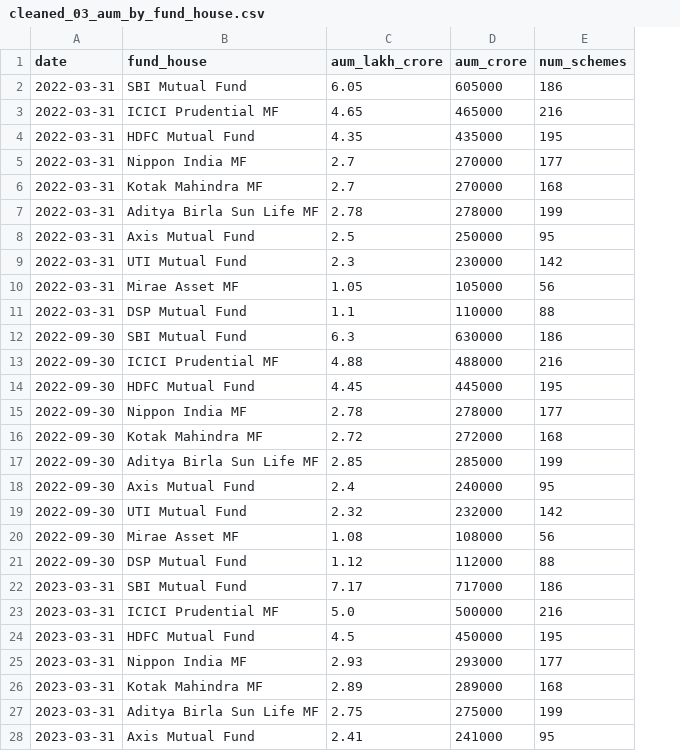
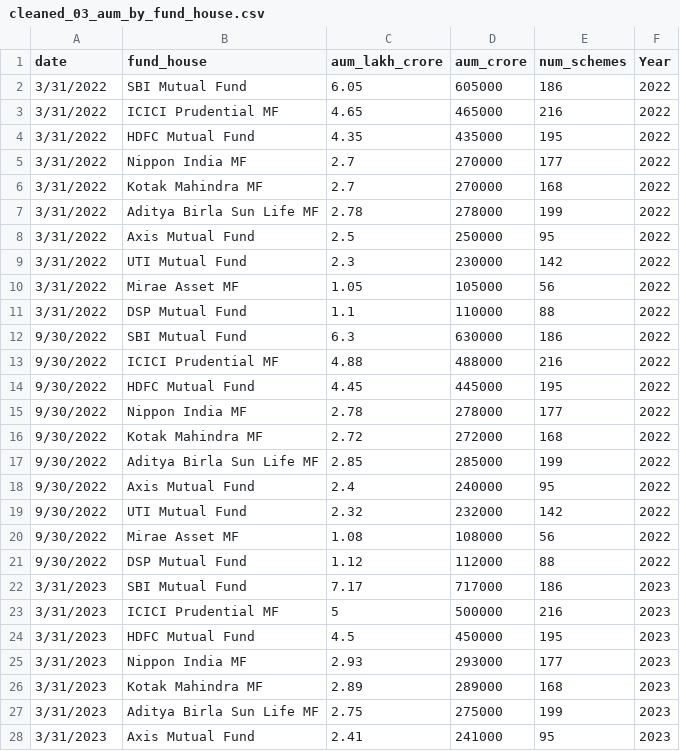
Before and after one commit to GAURI-PROJECTS/My_Capstone_Project, a CSV file: data/processed/cleaned_03_aum_by_fund_house.csv, drawn as a sheet; only a part is shown; the diff covers the shown part only; the diff names each change by its address in the sheet, - before the commit and + after, or states it on an @@ line.

```diff
--- a/data/processed/cleaned_03_aum_by_fund_house.csv
+++ b/data/processed/cleaned_03_aum_by_fund_house.csv
+column F (Year), rows 2-28: 2022 | 2022 | 2022 | 2022 | 2022 | 2022 | 2022 | 2022 | 2022 | 2022 | 2022 | 2022 | 2022 | 2022 | 2022 | 2022 | 2022 | 2022 | 2022 | 2022 | 2023 | 2023 | 2023 | 2023 | 2023 | 2023 | 2023
-A2:A11 (date): 2022-03-31
+A2:A11 (date): 3/31/2022
-A12:A21 (date): 2022-09-30
+A12:A21 (date): 9/30/2022
-A22:A28 (date): 2023-03-31
+A22:A28 (date): 3/31/2023
-C23 (aum_lakh_crore): 5.0
+C23 (aum_lakh_crore): 5
```
Also changed, not shown: 66 edited cells elsewhere in this file, 24 other files.
